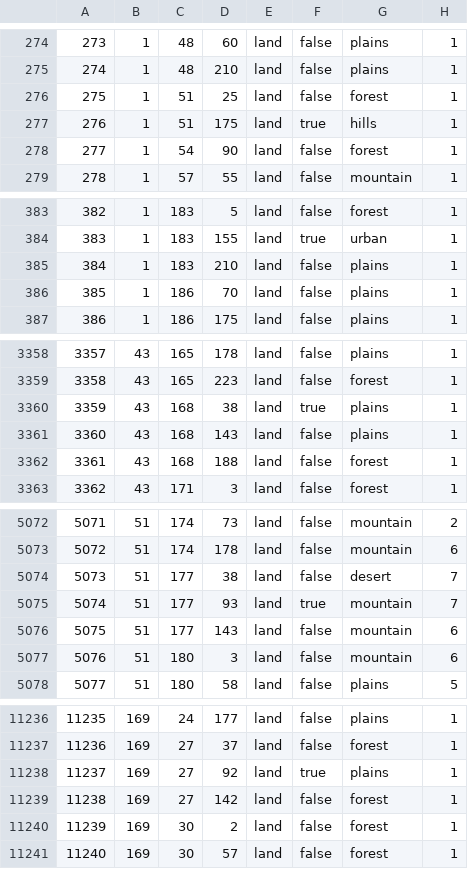
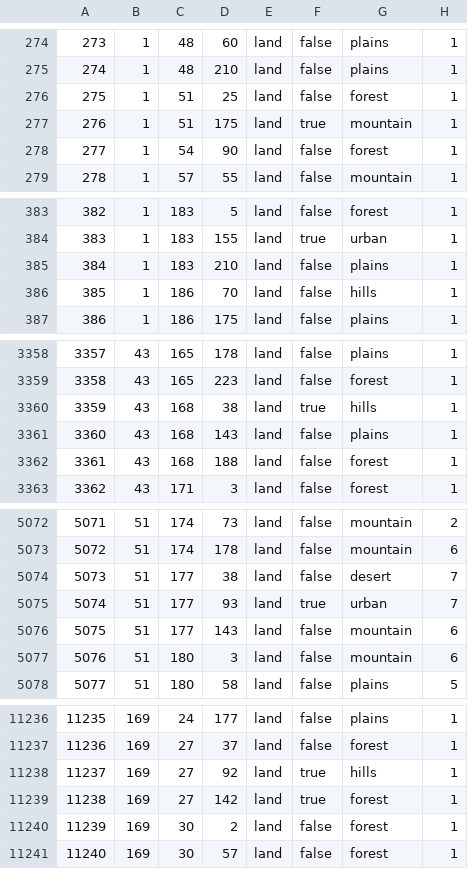
Before and after one commit to Xaelor/the-great-war-redux, a CSV file: map/definition.csv, drawn as a sheet; only a part is shown, gaps mark what is left out; the diff covers the shown part only.

```diff
--- a/map/definition.csv
+++ b/map/definition.csv
@@ -276,3 +276,3 @@
 275;1;51;25;land;false;forest;1
-276;1;51;175;land;true;hills;1
+276;1;51;175;land;true;mountain;1
 277;1;54;90;land;false;forest;1
@@ -385,3 +385,3 @@
 384;1;183;210;land;false;plains;1
-385;1;186;70;land;false;plains;1
+385;1;186;70;land;false;hills;1
 386;1;186;175;land;false;plains;1
@@ -3359,3 +3359,3 @@
 3358;43;165;223;land;false;forest;1
-3359;43;168;38;land;true;plains;1
+3359;43;168;38;land;true;hills;1
 3360;43;168;143;land;false;plains;1
@@ -5074,3 +5074,3 @@
 5073;51;177;38;land;false;desert;7
-5074;51;177;93;land;true;mountain;7
+5074;51;177;93;land;true;urban;7
 5075;51;177;143;land;false;mountain;6
@@ -11237,4 +11237,4 @@
 11236;169;27;37;land;false;forest;1
-11237;169;27;92;land;true;plains;1
-11238;169;27;142;land;false;forest;1
+11237;169;27;92;land;true;hills;1
+11238;169;27;142;land;true;forest;1
 11239;169;30;2;land;false;forest;1
```
Also changed, not shown: 18 edited cells elsewhere in this file, 23 other files.
